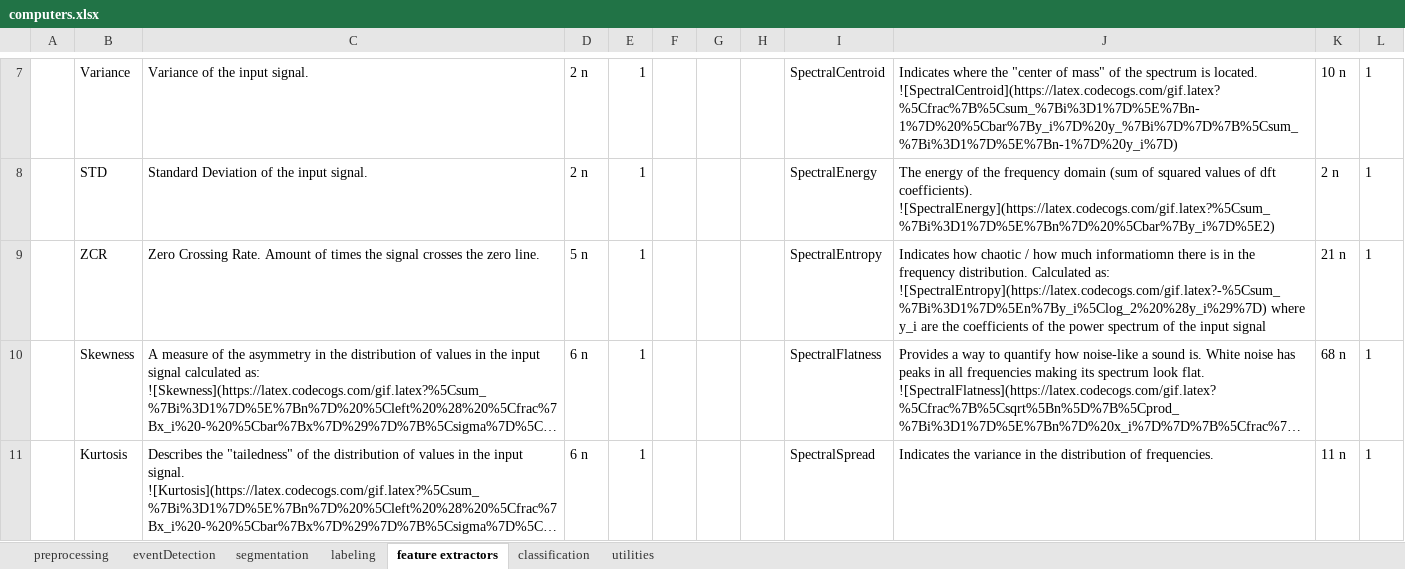
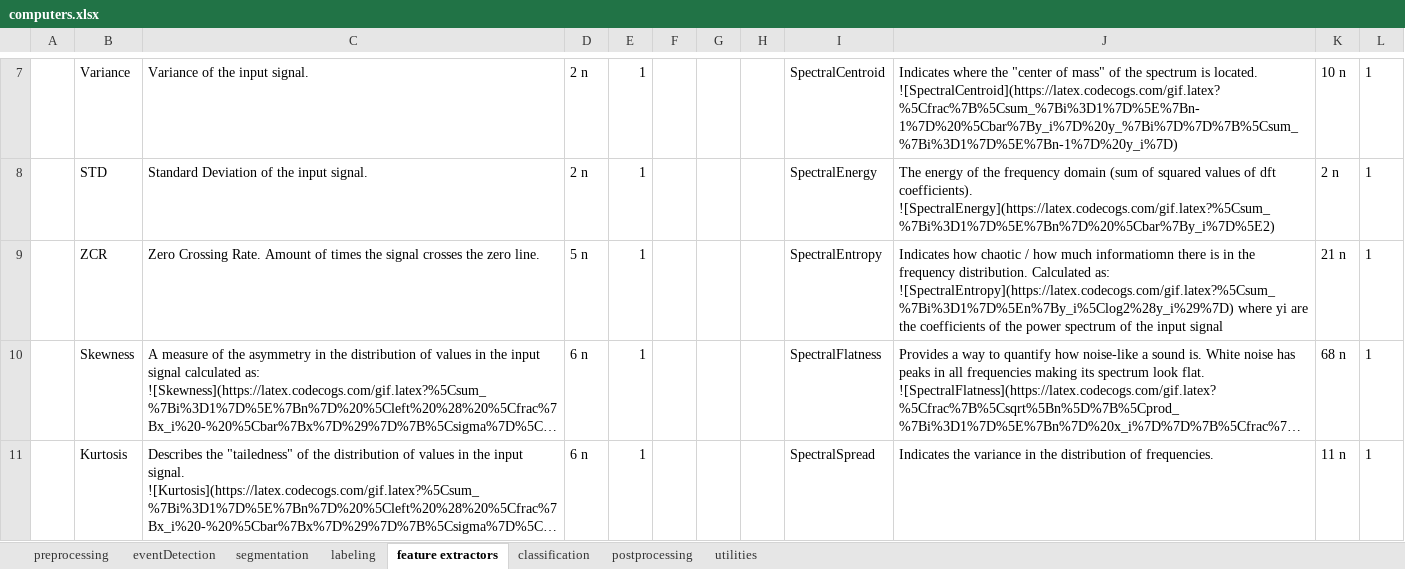
Before and after one commit to avenix/WDK, an Excel workbook: doc/computers.xlsx, sheet feature extractors, drawn as a sheet; only a part is shown, gaps mark what is left out; long unchanged cells end in …; values as stored, in another font and other column widths than the file's, no borders; the diff names each change by its address in the sheet, - before the commit and + after, or states it on an @@ line.

```diff
--- a/doc/computers.xlsx (sheet feature extractors)
+++ b/doc/computers.xlsx (sheet feature extractors)
+sheet tab: postprocessing
-J9: …Calculated as: ![SpectralEntropy](https://latex.codecogs.com/gif.latex?-%5Csum_%7Bi%3D1%7D%5En%7By_i%5Clog_2%20%28y_i%29%7D) where y_i are the…
+J9: …Calculated as: ![SpectralEntropy](https://latex.codecogs.com/gif.latex?%5Csum_%7Bi%3D1%7D%5En%7By_i%5Clog2%28y_i%29%7D) where yi are the…
```
Also changed, not shown: 5 other files.
